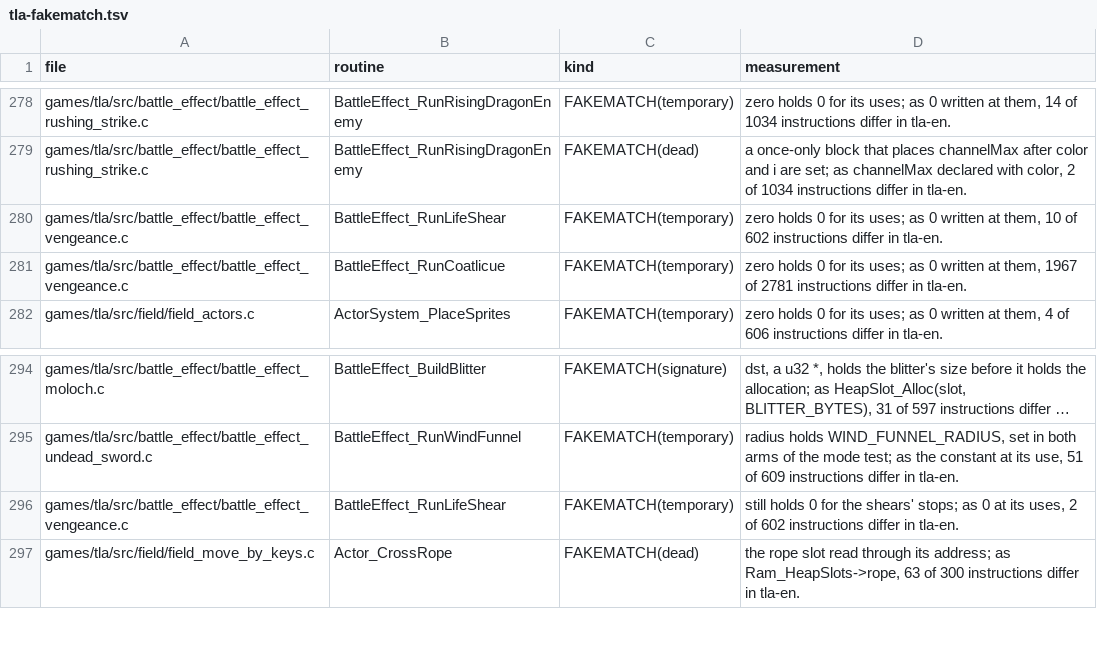
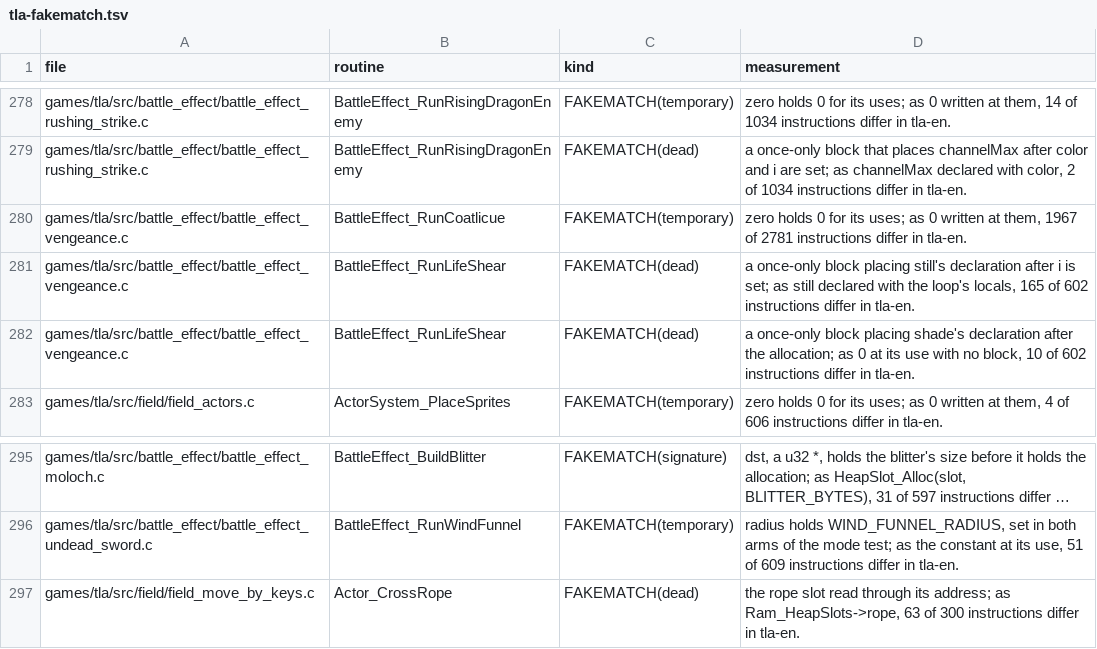
Before and after one commit to PascalPixel/alchemy-devtools, a TSV file: evidence/tla-fakematch.tsv, drawn as a sheet; only a part is shown, gaps mark what is left out; long unchanged cells end in …; removed rows and columns are numbered as before the commit, all else as after; the diff names each change by its address in the sheet, - before the commit and + after, or states it on an @@ line.

```diff
--- a/evidence/tla-fakematch.tsv
+++ b/evidence/tla-fakematch.tsv
-row 280: games/tla/src/battle_effect/battle_effect_vengeance.c | BattleEffect_RunLifeShear | FAKEMATCH(temporary) | zero holds 0 for its uses; as 0 written at them, 10 of 602 instructions differ in tla-en.
+row 281: games/tla/src/battle_effect/battle_effect_vengeance.c | BattleEffect_RunLifeShear | FAKEMATCH(dead) | a once-only block placing still's declaration after i is set; as still declared with the loop's locals, 165 of 602 instructions differ in tla-en.
+row 282: games/tla/src/battle_effect/battle_effect_vengeance.c | BattleEffect_RunLifeShear | FAKEMATCH(dead) | a once-only block placing shade's declaration after the allocation; as 0 at its use with no block, 10 of 602 instructions differ in tla-en.
-row 296: games/tla/src/battle_effect/battle_effect_vengeance.c | BattleEffect_RunLifeShear | FAKEMATCH(temporary) | still holds 0 for the shears' stops; as 0 at its uses, 2 of 602 instructions differ in tla-en.
```
